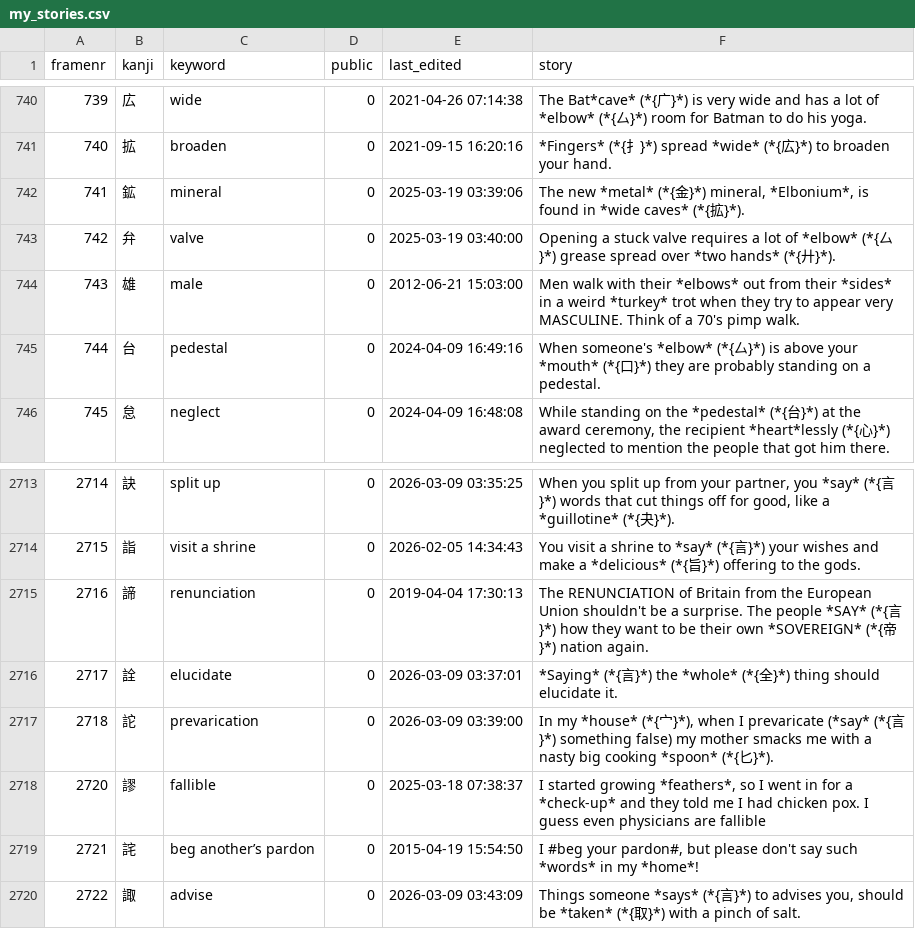
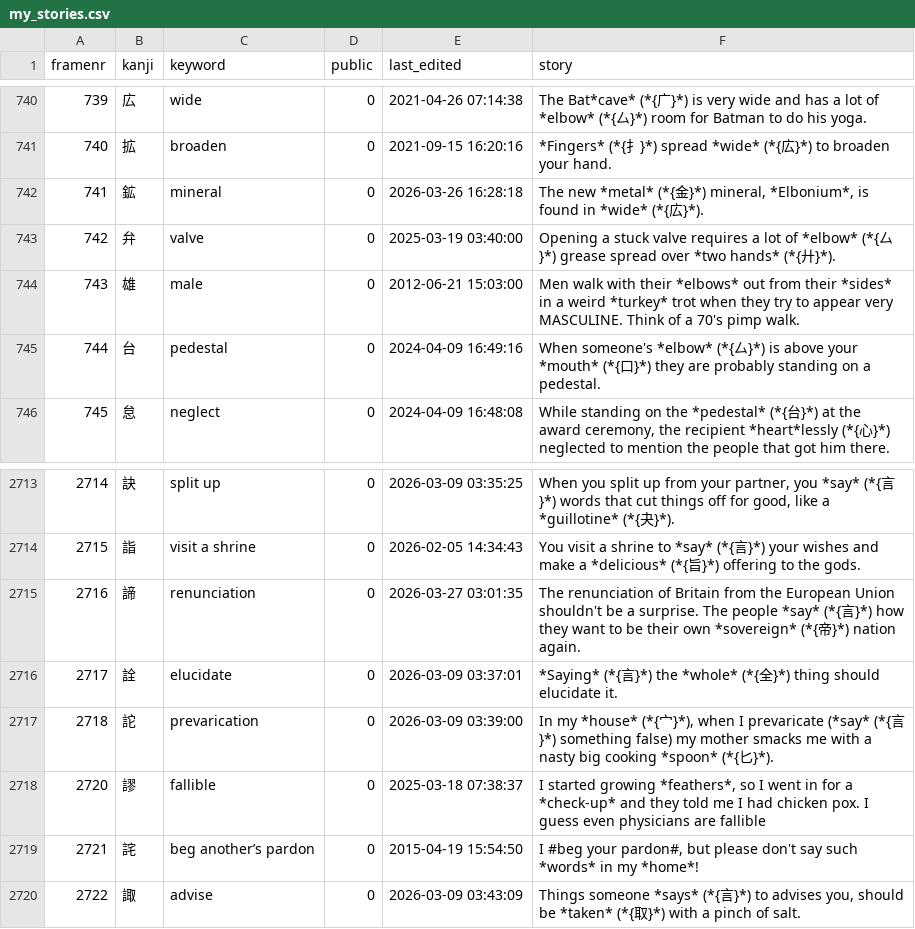
Before and after one commit to AntonioCarlini/japanese, a CSV file: external/my_stories.csv, drawn as a sheet; only a part is shown, gaps mark what is left out; the diff names each change by its address in the sheet, - before the commit and + after, or states it on an @@ line.

Commit message:
external/my_stories.csv: Two minor story tweaks

```diff
--- a/external/my_stories.csv
+++ b/external/my_stories.csv
-E742 (last_edited): 2025-03-19 03:39:06
+E742 (last_edited): 2026-03-26 16:28:18
-F742 (story): …found in *wide caves* (*{拡}*).
+F742 (story): …found in *wide* (*{広}*).
-E2715 (last_edited): 2019-04-04 17:30:13
+E2715 (last_edited): 2026-03-27 03:01:35
-F2715 (story): The RENUNCIATION of Britain from the European Union shouldn't be a surprise. The people *SAY* (*{言}*) how they want to be their own *SOVEREIGN* (*{帝…
+F2715 (story): The renunciation of Britain from the European Union shouldn't be a surprise. The people *say* (*{言}*) how they want to be their own *sovereign* (*{帝…
```
